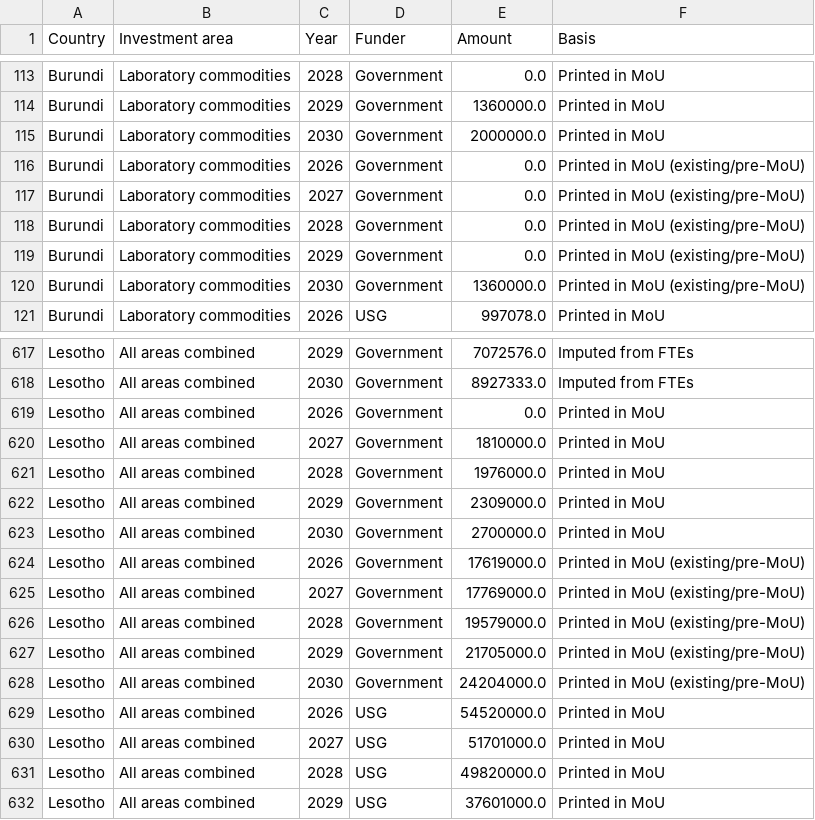
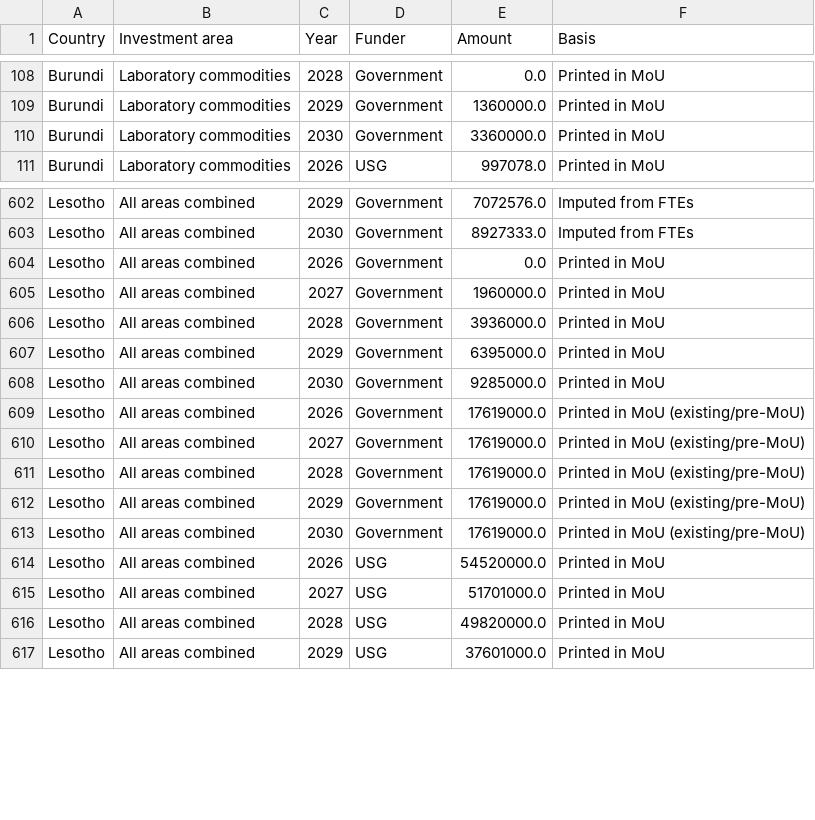
Before and after one commit to TAFMeijer/USG_MOU, a CSV file: data/budget_series.csv, drawn as a sheet; only a part is shown, gaps mark what is left out; the diff covers the shown part only.

```diff
--- a/data/budget_series.csv
+++ b/data/budget_series.csv
@@ -114,8 +109,3 @@ Burundi,Laboratory commodities,2028,Government,0.0,Printed in MoU
 Burundi,Laboratory commodities,2029,Government,1360000.0,Printed in MoU
-Burundi,Laboratory commodities,2030,Government,2000000.0,Printed in MoU
-Burundi,Laboratory commodities,2026,Government,0.0,Printed in MoU (existing/pre-MoU)
-Burundi,Laboratory commodities,2027,Government,0.0,Printed in MoU (existing/pre-MoU)
-Burundi,Laboratory commodities,2028,Government,0.0,Printed in MoU (existing/pre-MoU)
-Burundi,Laboratory commodities,2029,Government,0.0,Printed in MoU (existing/pre-MoU)
-Burundi,Laboratory commodities,2030,Government,1360000.0,Printed in MoU (existing/pre-MoU)
+Burundi,Laboratory commodities,2030,Government,3360000.0,Printed in MoU
 Burundi,Laboratory commodities,2026,USG,997078.0,Printed in MoU
@@ -619,11 +604,11 @@ Lesotho,All areas combined,2030,Government,8927333.0,Imputed from FTEs
 Lesotho,All areas combined,2026,Government,0.0,Printed in MoU
-Lesotho,All areas combined,2027,Government,1810000.0,Printed in MoU
-Lesotho,All areas combined,2028,Government,1976000.0,Printed in MoU
-Lesotho,All areas combined,2029,Government,2309000.0,Printed in MoU
-Lesotho,All areas combined,2030,Government,2700000.0,Printed in MoU
+Lesotho,All areas combined,2027,Government,1960000.0,Printed in MoU
+Lesotho,All areas combined,2028,Government,3936000.0,Printed in MoU
+Lesotho,All areas combined,2029,Government,6395000.0,Printed in MoU
+Lesotho,All areas combined,2030,Government,9285000.0,Printed in MoU
 Lesotho,All areas combined,2026,Government,17619000.0,Printed in MoU (existing/pre-MoU)
-Lesotho,All areas combined,2027,Government,17769000.0,Printed in MoU (existing/pre-MoU)
-Lesotho,All areas combined,2028,Government,19579000.0,Printed in MoU (existing/pre-MoU)
-Lesotho,All areas combined,2029,Government,21705000.0,Printed in MoU (existing/pre-MoU)
-Lesotho,All areas combined,2030,Government,24204000.0,Printed in MoU (existing/pre-MoU)
+Lesotho,All areas combined,2027,Government,17619000.0,Printed in MoU (existing/pre-MoU)
+Lesotho,All areas combined,2028,Government,17619000.0,Printed in MoU (existing/pre-MoU)
+Lesotho,All areas combined,2029,Government,17619000.0,Printed in MoU (existing/pre-MoU)
+Lesotho,All areas combined,2030,Government,17619000.0,Printed in MoU (existing/pre-MoU)
 Lesotho,All areas combined,2026,USG,54520000.0,Printed in MoU
```
Also changed, not shown: 10 removed rows and 66 edited cells elsewhere in this file, 7 other files.
